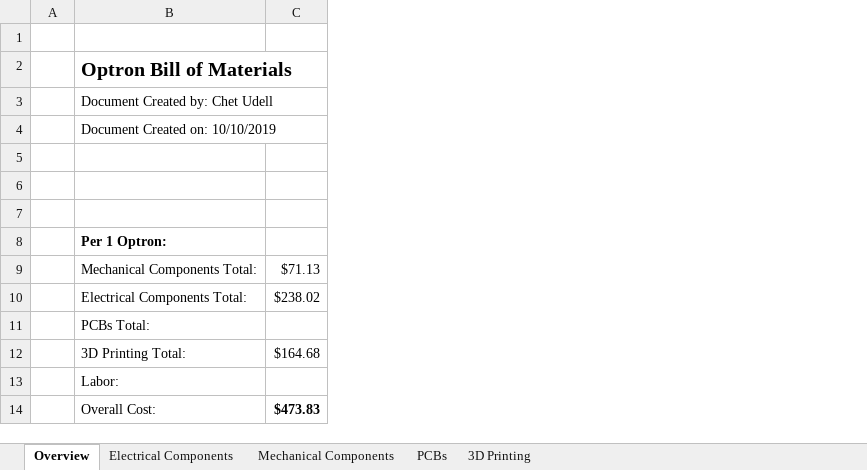
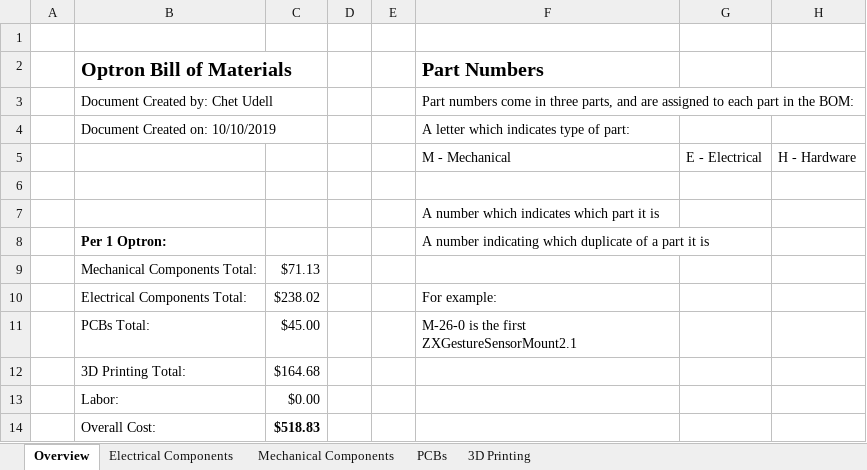
Before and after one commit to udellc/Optron, an Excel workbook: Optron2.1 BOM.xlsx, sheet Overview, drawn as a sheet; values as stored, in another font and other column widths than the file's, no borders; charts and pictures not drawn; the diff names each change by its address in the sheet, - before the commit and + after, or states it on an @@ line.

Commit message:
Updated BOM

```diff
--- a/Optron2.1 BOM.xlsx (sheet Overview)
+++ b/Optron2.1 BOM.xlsx (sheet Overview)
+column D, empty
+column E, empty
+column F (Part Numbers), rows 3-11: Part numbers come in three parts, and are assigned to each part in the BOM: | A letter which indicates type of part: | M - Mechanical |  | A number which indicates which part it is | A number indicating which duplicate of a part it is |  | For example: | M-26-0 is the first ZXGestureSensorMount2.1
+column G, row 5: E - Electrical
+column H, row 5: H - Hardware
-row 5: (empty)
+row 5:  |  |  |  |  | M - Mechanical | E - Electrical | H - Hardware
-C11: (empty)
+C11: $45.00
-C13: (empty)
+C13: $0.00
-C14: $473.83
+C14: $518.83
```
Also changed, not shown: sheet PCBs, sheet Mechanical Components.
